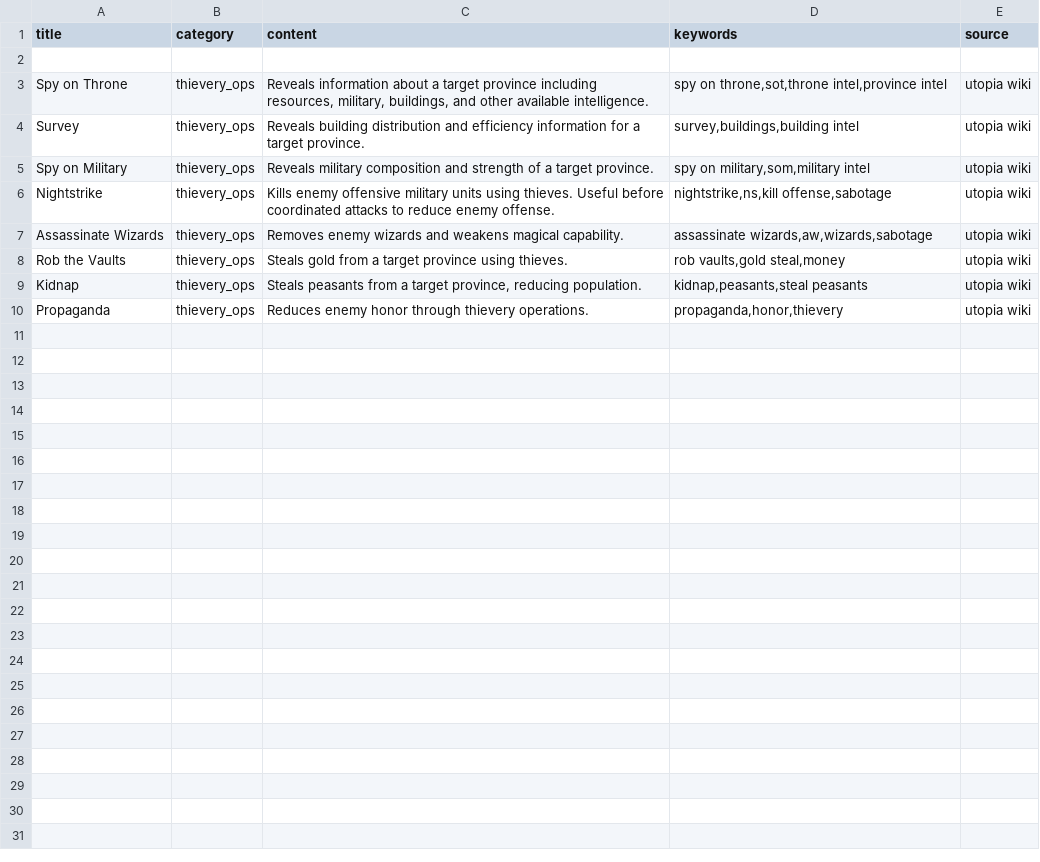
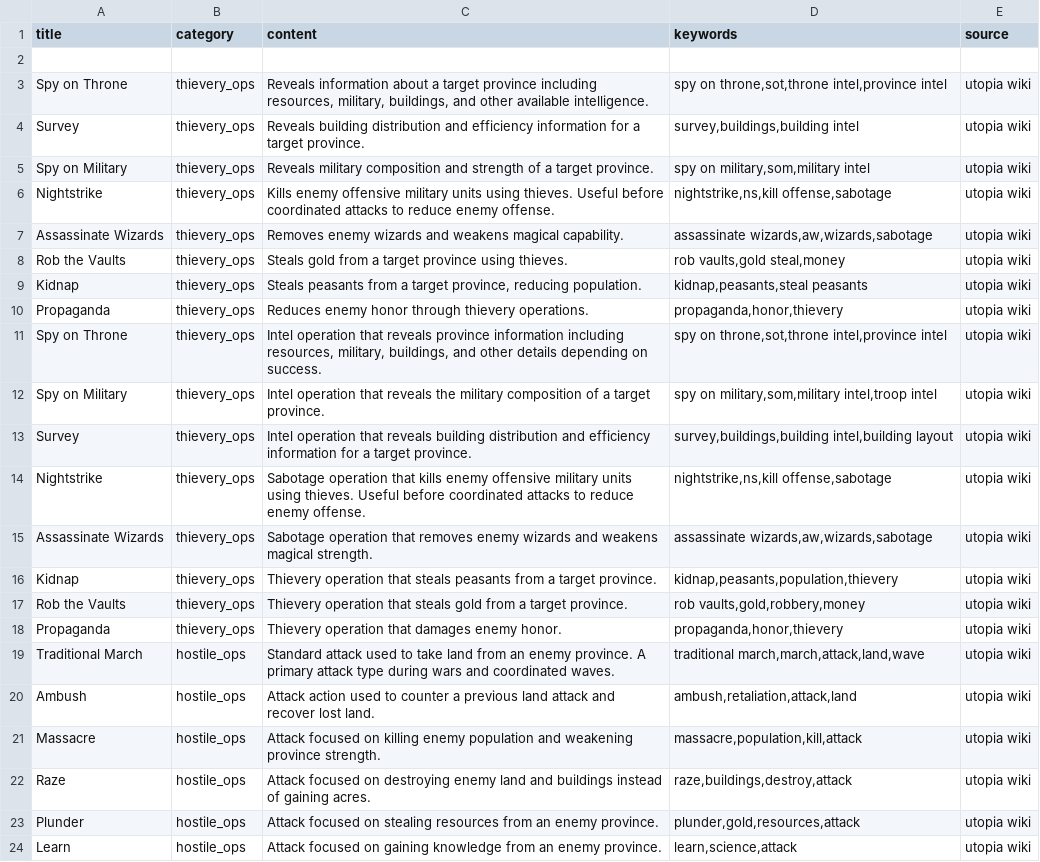
Before and after one commit to shadowjuice69/utopia-nexus, a CSV file: wiki_entries.csv, drawn as a sheet; the diff names each change by its address in the sheet, - before the commit and + after, or states it on an @@ line.

Commit message:
Expand Nexus wiki intelligence and war knowledge

```diff
--- a/wiki_entries.csv
+++ b/wiki_entries.csv
+row 11: Spy on Throne | thievery_ops | Intel operation that reveals province information including resources, military, buildings, and other details depending on success. | spy on throne,sot,throne intel,province intel | utopia wiki
+row 12: Spy on Military | thievery_ops | Intel operation that reveals the military composition of a target province. | spy on military,som,military intel,troop intel | utopia wiki
+row 13: Survey | thievery_ops | Intel operation that reveals building distribution and efficiency information for a target province. | survey,buildings,building intel,building layout | utopia wiki
+row 14: Nightstrike | thievery_ops | Sabotage operation that kills enemy offensive military units using thieves. Useful before coordinated attacks to reduce enemy offense. | nightstrike,ns,kill offense,sabotage | utopia wiki
+row 15: Assassinate Wizards | thievery_ops | Sabotage operation that removes enemy wizards and weakens magical strength. | assassinate wizards,aw,wizards,sabotage | utopia wiki
+row 16: Kidnap | thievery_ops | Thievery operation that steals peasants from a target province. | kidnap,peasants,population,thievery | utopia wiki
+row 17: Rob the Vaults | thievery_ops | Thievery operation that steals gold from a target province. | rob vaults,gold,robbery,money | utopia wiki
+row 18: Propaganda | thievery_ops | Thievery operation that damages enemy honor. | propaganda,honor,thievery | utopia wiki
+row 19: Traditional March | hostile_ops | Standard attack used to take land from an enemy province. A primary attack type during wars and coordinated waves. | traditional march,march,attack,land,wave | utopia wiki
+row 20: Ambush | hostile_ops | Attack action used to counter a previous land attack and recover lost land. | ambush,retaliation,attack,land | utopia wiki
+row 21: Massacre | hostile_ops | Attack focused on killing enemy population and weakening province strength. | massacre,population,kill,attack | utopia wiki
+row 22: Raze | hostile_ops | Attack focused on destroying enemy land and buildings instead of gaining acres. | raze,buildings,destroy,attack | utopia wiki
+row 23: Plunder | hostile_ops | Attack focused on stealing resources from an enemy province. | plunder,gold,resources,attack | utopia wiki
+row 24: Learn | hostile_ops | Attack focused on gaining knowledge from an enemy province. | learn,science,attack | utopia wiki
```
Also changed, not shown: 13 other files.
